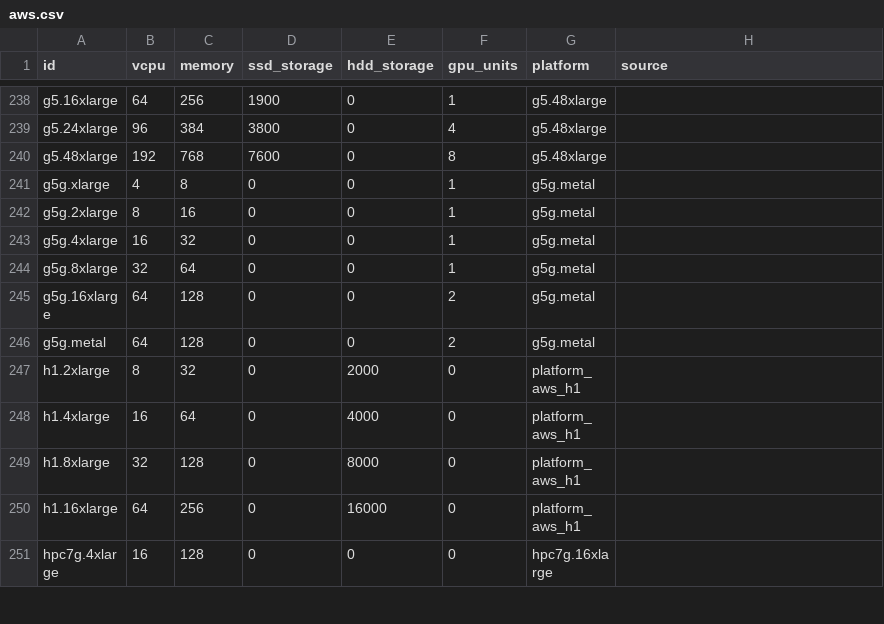
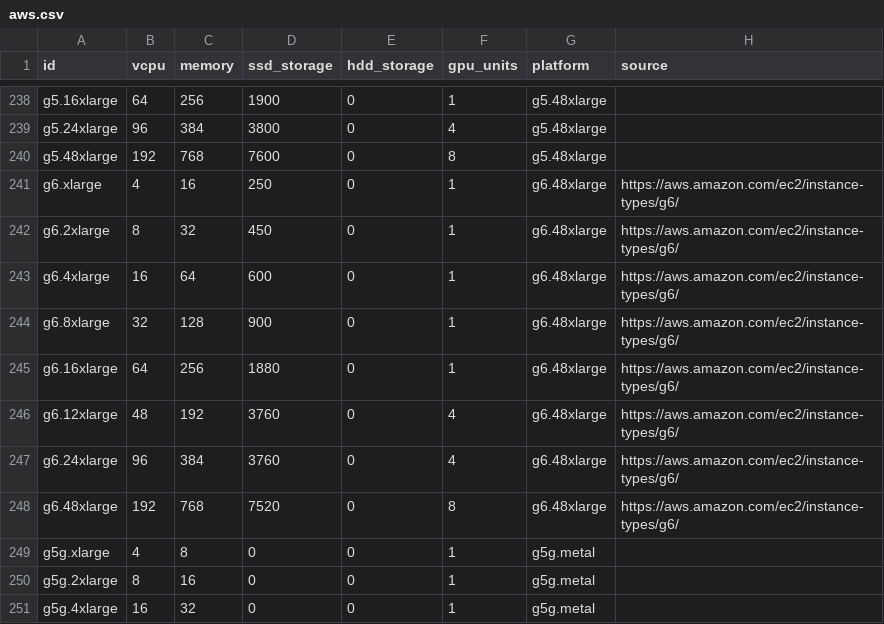
Before and after one commit to Boavizta/boaviztapi, a CSV file: boaviztapi/data/archetypes/cloud/aws.csv, drawn as a sheet; only a part is shown, gaps mark what is left out; the shorter side is filled out with more unchanged rows.

Commit message:
Added g6 instance types
Signed-off-by: Julien Nioche <julien@digitalpebble.com>

```diff
--- a/boaviztapi/data/archetypes/cloud/aws.csv
+++ b/boaviztapi/data/archetypes/cloud/aws.csv
@@ -240,2 +240,10 @@ g5.24xlarge,96,384,3800,0,4,g5.48xlarge,
 g5.48xlarge,192,768,7600,0,8,g5.48xlarge,
+g6.xlarge,4,16,250,0,1,g6.48xlarge,https://aws.amazon.com/ec2/instance-types/g6/
+g6.2xlarge,8,32,450,0,1,g6.48xlarge,https://aws.amazon.com/ec2/instance-types/g6/
+g6.4xlarge,16,64,600,0,1,g6.48xlarge,https://aws.amazon.com/ec2/instance-types/g6/
+g6.8xlarge,32,128,900,0,1,g6.48xlarge,https://aws.amazon.com/ec2/instance-types/g6/
+g6.16xlarge,64,256,1880,0,1,g6.48xlarge,https://aws.amazon.com/ec2/instance-types/g6/
+g6.12xlarge,48,192,3760,0,4,g6.48xlarge,https://aws.amazon.com/ec2/instance-types/g6/
+g6.24xlarge,96,384,3760,0,4,g6.48xlarge,https://aws.amazon.com/ec2/instance-types/g6/
+g6.48xlarge,192,768,7520,0,8,g6.48xlarge,https://aws.amazon.com/ec2/instance-types/g6/
 g5g.xlarge,4,8,0,0,1,g5g.metal,
```
